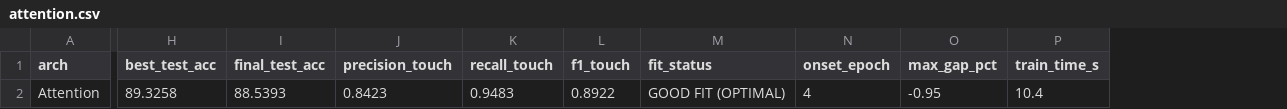
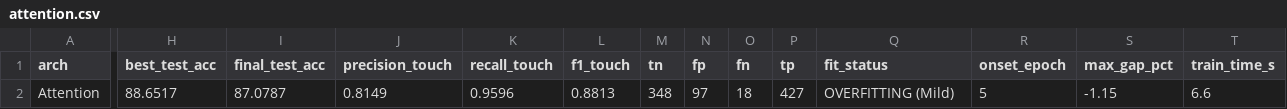
Before and after one commit to LahiruDilhara/research, a CSV file: mediapipeDetector/deepLearningModels/results/attention.csv, drawn as a sheet; only a part is shown, gaps mark what is left out; addresses are those after the commit; the diff names each change by its address in the sheet, - before the commit and + after, or states it on an @@ line.

```diff
--- a/mediapipeDetector/deepLearningModels/results/attention.csv
+++ b/mediapipeDetector/deepLearningModels/results/attention.csv
+column M (tn), row 2: 348
+column N (fp), row 2: 97
+column O (fn), row 2: 18
+column P (tp), row 2: 427
-H2 (best_test_acc): 89.3258
+H2 (best_test_acc): 88.6517
-I2 (final_test_acc): 88.5393
+I2 (final_test_acc): 87.0787
-J2 (precision_touch): 0.8423
+J2 (precision_touch): 0.8149
-K2 (recall_touch): 0.9483
+K2 (recall_touch): 0.9596
-L2 (f1_touch): 0.8922
+L2 (f1_touch): 0.8813
-Q2 (fit_status): GOOD FIT (OPTIMAL)
+Q2 (fit_status): OVERFITTING (Mild)
-R2 (onset_epoch): 4
+R2 (onset_epoch): 5
-S2 (max_gap_pct): -0.95
+S2 (max_gap_pct): -1.15
-T2 (train_time_s): 10.4
+T2 (train_time_s): 6.6
```
Also changed, not shown: mediapipeDetector/deepLearningModels/results/cnn1d.csv, mediapipeDetector/deepLearningModels/results/lstm_all_joints_vel.csv, 32 other files.
